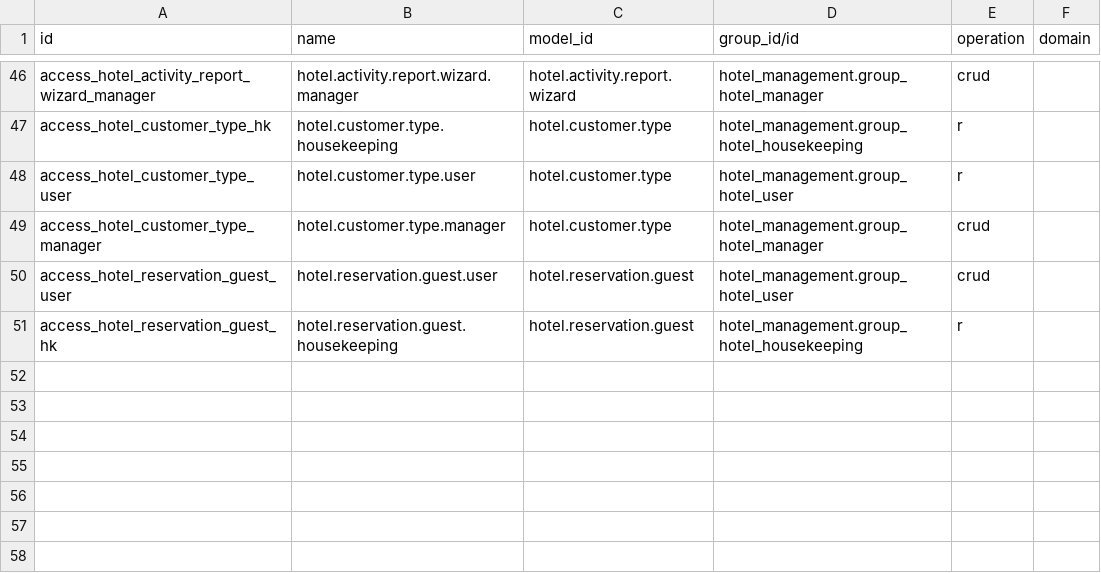
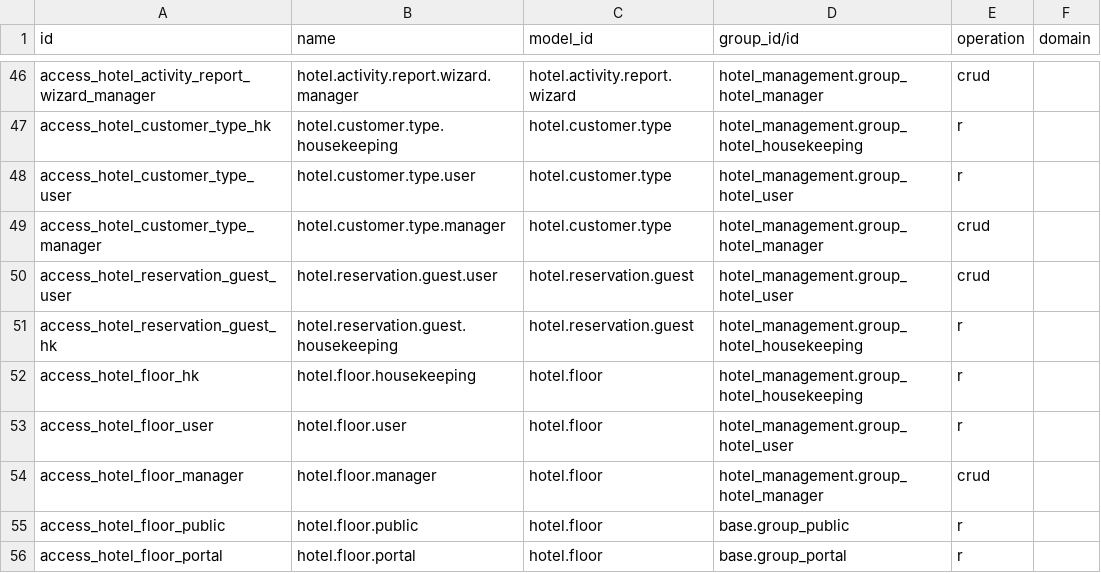
Before and after one commit to Smartodoo/odoo-project4, a CSV file: myaddons/hotel_management/security/ir.access.csv, drawn as a sheet; only a part is shown, gaps mark what is left out; the diff names each change by its address in the sheet, - before the commit and + after, or states it on an @@ line.

```diff
--- a/myaddons/hotel_management/security/ir.access.csv
+++ b/myaddons/hotel_management/security/ir.access.csv
+row 52: access_hotel_floor_hk | hotel.floor.housekeeping | hotel.floor | hotel_management.group_hotel_housekeeping | r
+row 53: access_hotel_floor_user | hotel.floor.user | hotel.floor | hotel_management.group_hotel_user | r
+row 54: access_hotel_floor_manager | hotel.floor.manager | hotel.floor | hotel_management.group_hotel_manager | crud
+row 55: access_hotel_floor_public | hotel.floor.public | hotel.floor | base.group_public | r
+row 56: access_hotel_floor_portal | hotel.floor.portal | hotel.floor | base.group_portal | r
```
Also changed, not shown: 14 other files.
